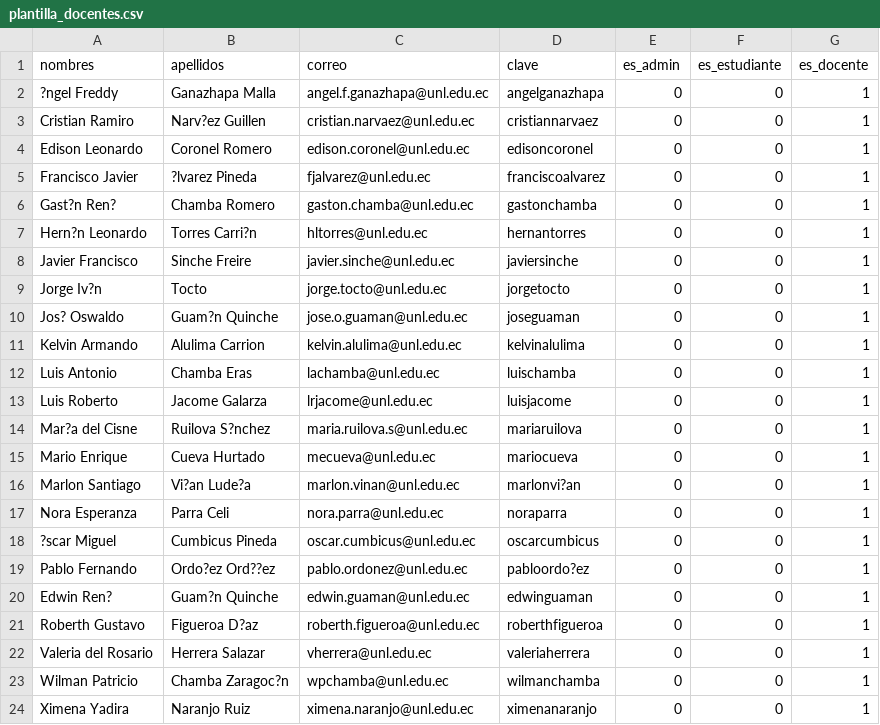
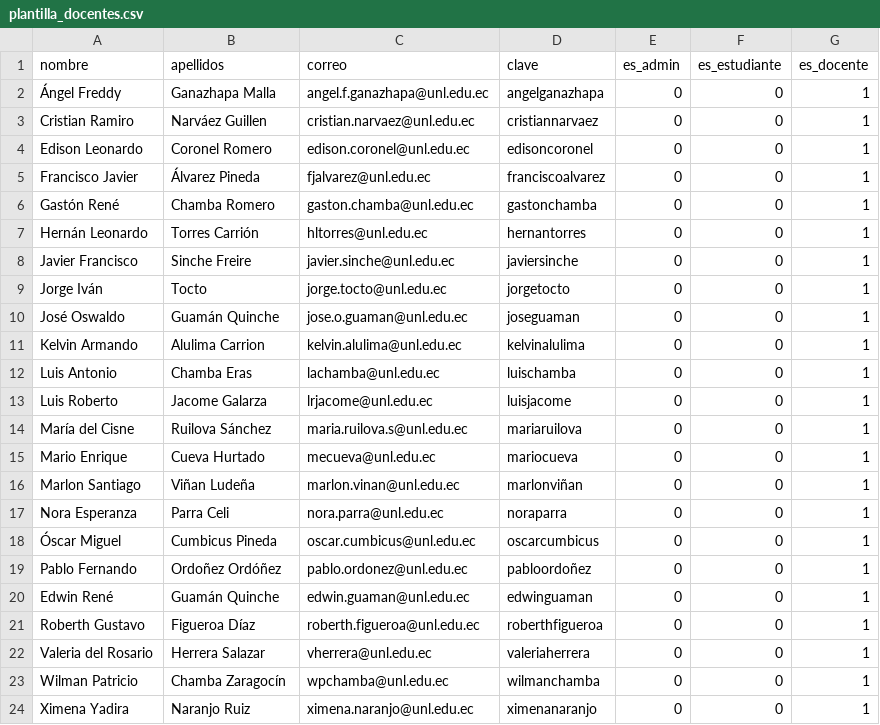
Before and after one commit to sc8795/Proyecto-TT-c-digo-, a CSV file: sgtcis/storage/archivos/plantilla_docentes.csv, drawn as a sheet; the diff names each change by its address in the sheet, - before the commit and + after, or states it on an @@ line.

Commit message:
Registro de docentes mediante documento excel, acoplar plantilla

```diff
--- a/sgtcis/storage/archivos/plantilla_docentes.csv
+++ b/sgtcis/storage/archivos/plantilla_docentes.csv
-A1: nombres
+A1: nombre
-A2 (nombre): ?ngel Freddy
+A2 (nombre): Ángel Freddy
-B3 (apellidos): Narv?ez Guillen
+B3 (apellidos): Narváez Guillen
-B5 (apellidos): ?lvarez Pineda
+B5 (apellidos): Álvarez Pineda
-A6 (nombre): Gast?n Ren?
+A6 (nombre): Gastón René
-A7 (nombre): Hern?n Leonardo
+A7 (nombre): Hernán Leonardo
-B7 (apellidos): Torres Carri?n
+B7 (apellidos): Torres Carrión
-A9 (nombre): Jorge Iv?n
+A9 (nombre): Jorge Iván
-A10 (nombre): Jos? Oswaldo
+A10 (nombre): José Oswaldo
-B10 (apellidos): Guam?n Quinche
+B10 (apellidos): Guamán Quinche
-A14 (nombre): Mar?a del Cisne
+A14 (nombre): María del Cisne
-B14 (apellidos): Ruilova S?nchez
+B14 (apellidos): Ruilova Sánchez
-B16 (apellidos): Vi?an Lude?a
+B16 (apellidos): Viñan Ludeña
-D16 (clave): marlonvi?an
+D16 (clave): marlonviñan
-A18 (nombre): ?scar Miguel
+A18 (nombre): Óscar Miguel
-B19 (apellidos): Ordo?ez Ord??ez
+B19 (apellidos): Ordoñez Ordóñez
-D19 (clave): pabloordo?ez
+D19 (clave): pabloordoñez
-A20 (nombre): Edwin Ren?
+A20 (nombre): Edwin René
-B20 (apellidos): Guam?n Quinche
+B20 (apellidos): Guamán Quinche
-B21 (apellidos): Figueroa D?az
+B21 (apellidos): Figueroa Díaz
-B23 (apellidos): Chamba Zaragoc?n
+B23 (apellidos): Chamba Zaragocín
```
Also changed, not shown: 5 other files.
